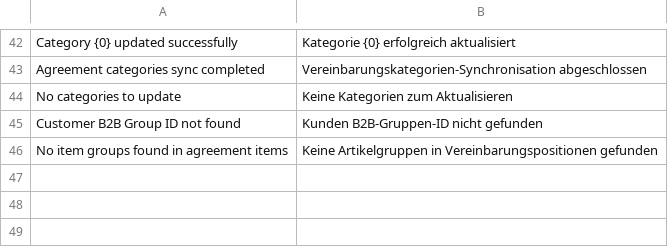
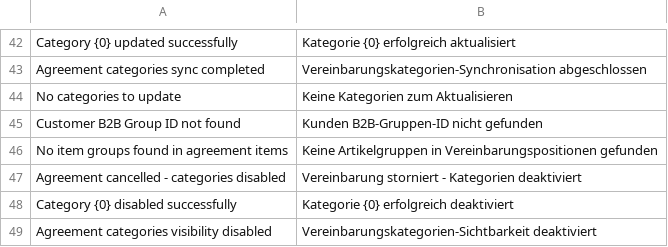
Before and after one commit to Junius-Soft/culinary_portal, a CSV file: culinary_portal/translations/de.csv, drawn as a sheet; only a part is shown, gaps mark what is left out; the diff names each change by its address in the sheet, - before the commit and + after, or states it on an @@ line.

```diff
--- a/culinary_portal/translations/de.csv
+++ b/culinary_portal/translations/de.csv
+row 47: Agreement cancelled - categories disabled | Vereinbarung storniert - Kategorien deaktiviert
+row 48: Category {0} disabled successfully | Kategorie {0} erfolgreich deaktiviert
+row 49: Agreement categories visibility disabled | Vereinbarungskategorien-Sichtbarkeit deaktiviert
```
Also changed, not shown: culinary_portal/translations/en.csv, culinary_portal/translations/tr.csv, 3 other files.
